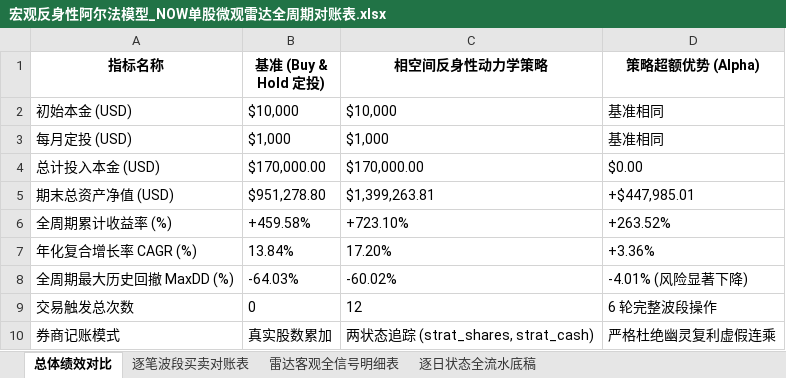
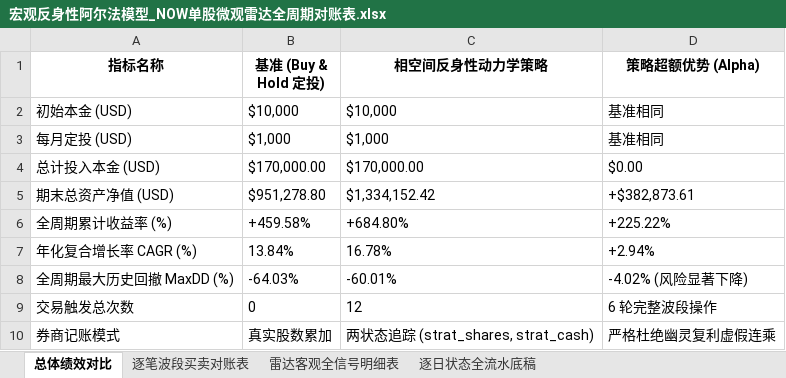
Before and after one commit to JiananZhao/html, an Excel workbook: 宏观反身性阿尔法模型_NOW单股微观雷达全周期对账表.xlsx, sheet 总体绩效对比, drawn as a sheet; values as stored, in another font and other column widths than the file's, no borders; the diff names each change by its address in the sheet, - before the commit and + after, or states it on an @@ line.

```diff
--- a/宏观反身性阿尔法模型_NOW单股微观雷达全周期对账表.xlsx (sheet 总体绩效对比)
+++ b/宏观反身性阿尔法模型_NOW单股微观雷达全周期对账表.xlsx (sheet 总体绩效对比)
-C5 (相空间反身性动力学策略): $1,399,263.81
+C5 (相空间反身性动力学策略): $1,334,152.42
-D5 (策略超额优势 (Alpha)): +$447,985.01
+D5 (策略超额优势 (Alpha)): +$382,873.61
-C6 (相空间反身性动力学策略): +723.10%
+C6 (相空间反身性动力学策略): +684.80%
-D6 (策略超额优势 (Alpha)): +263.52%
+D6 (策略超额优势 (Alpha)): +225.22%
-C7 (相空间反身性动力学策略): 17.20%
+C7 (相空间反身性动力学策略): 16.78%
-D7 (策略超额优势 (Alpha)): +3.36%
+D7 (策略超额优势 (Alpha)): +2.94%
-C8 (相空间反身性动力学策略): -60.02%
+C8 (相空间反身性动力学策略): -60.01%
-D8 (策略超额优势 (Alpha)): -4.01% (风险显著下降)
+D8 (策略超额优势 (Alpha)): -4.02% (风险显著下降)
```
Also changed, not shown: sheet 雷达客观全信号明细表, sheet 逐日状态全流水底稿, sheet 逐笔波段买卖对账表, 3 other files.
